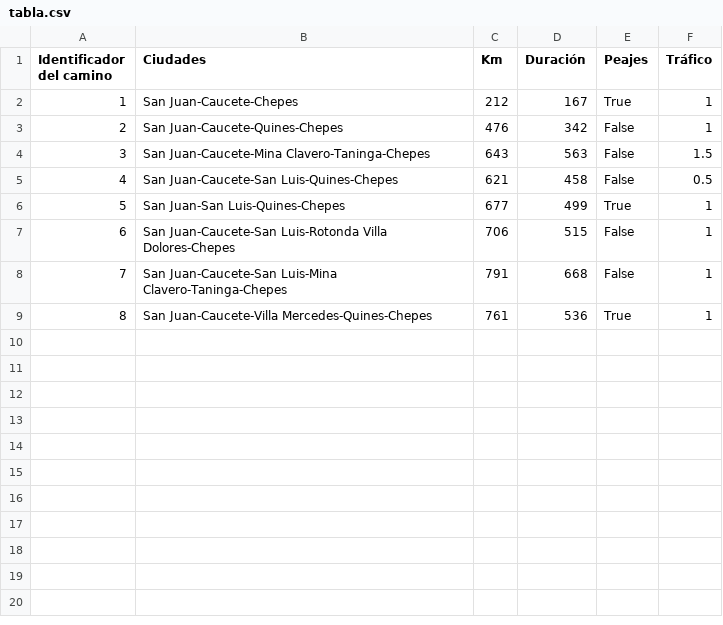
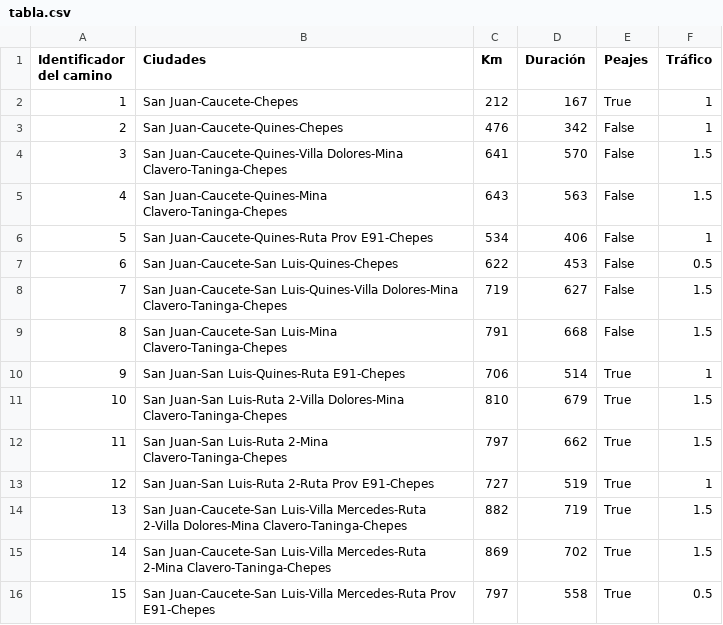
Before and after one commit to germanalvarez777/IA-problemadeloscaminosHeuristica, a CSV file: tabla.csv, drawn as a sheet; removed rows and columns are numbered as before the commit, all else as after; the diff names each change by its address in the sheet, - before the commit and + after, or states it on an @@ line.

```diff
--- a/tabla.csv
+++ b/tabla.csv
+row 4: 3 | San Juan-Caucete-Quines-Villa Dolores-Mina Clavero-Taninga-Chepes | 641 | 570 | False | 1.5
@@ column A (Identificador del camino) renumbered between rows 5 and 9 @@
-B5 (Ciudades): San Juan-Caucete-Mina Clavero-Taninga-Chepes
+B5 (Ciudades): San Juan-Caucete-Quines-Mina Clavero-Taninga-Chepes
+row 6: 5 | San Juan-Caucete-Quines-Ruta Prov E91-Chepes | 534 | 406 | False | 1
-C7 (Km): 621
+C7 (Km): 622
-D7 (Duración): 458
+D7 (Duración): 453
-row 6: 5 | San Juan-San Luis-Quines-Chepes | 677 | 499 | True | 1
-row 7: 6 | San Juan-Caucete-San Luis-Rotonda Villa Dolores-Chepes | 706 | 515 | False | 1
+row 8: 7 | San Juan-Caucete-San Luis-Quines-Villa Dolores-Mina Clavero-Taninga-Chepes | 719 | 627 | False | 1.5
-F9 (Tráfico): 1
+F9 (Tráfico): 1.5
-row 9: 8 | San Juan-Caucete-Villa Mercedes-Quines-Chepes | 761 | 536 | True | 1
+row 10: 9 | San Juan-San Luis-Quines-Ruta E91-Chepes | 706 | 514 | True | 1
+row 11: 10 | San Juan-San Luis-Ruta 2-Villa Dolores-Mina Clavero-Taninga-Chepes | 810 | 679 | True | 1.5
+row 12: 11 | San Juan-San Luis-Ruta 2-Mina Clavero-Taninga-Chepes | 797 | 662 | True | 1.5
+row 13: 12 | San Juan-San Luis-Ruta 2-Ruta Prov E91-Chepes | 727 | 519 | True | 1
+row 14: 13 | San Juan-Caucete-San Luis-Villa Mercedes-Ruta 2-Villa Dolores-Mina Clavero-Taninga-Chepes | 882 | 719 | True | 1.5
+row 15: 14 | San Juan-Caucete-San Luis-Villa Mercedes-Ruta 2-Mina Clavero-Taninga-Chepes | 869 | 702 | True | 1.5
+row 16: 15 | San Juan-Caucete-San Luis-Villa Mercedes-Ruta Prov E91-Chepes | 797 | 558 | True | 0.5
```
Also changed, not shown: 2 other files.
